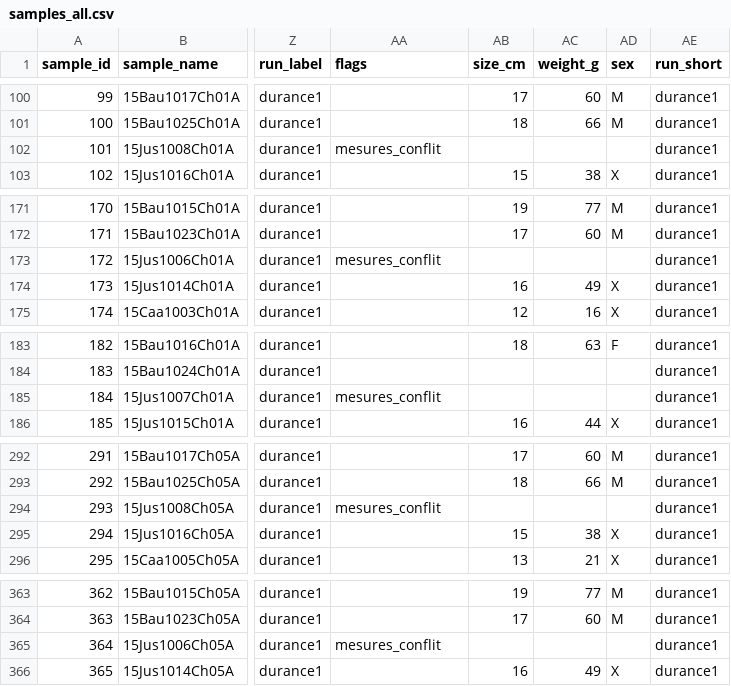
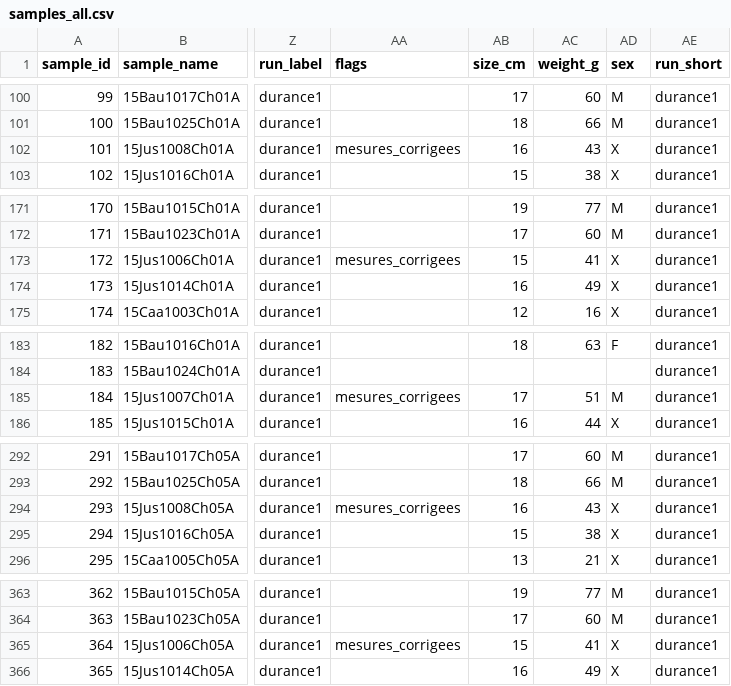
Before and after one commit to martinjfsupagro/microbiome-hybrid, a CSV file: metadata/samples_all.csv, drawn as a sheet; only a part is shown, gaps mark what is left out; the diff covers the shown part only; the diff names each change by its address in the sheet, - before the commit and + after, or states it on an @@ line.

```diff
--- a/metadata/samples_all.csv
+++ b/metadata/samples_all.csv
-AA102 (flags): mesures_conflit
+AA102 (flags): mesures_corrigees
-AB102 (size_cm): (empty)
+AB102 (size_cm): 16
-AC102 (weight_g): (empty)
+AC102 (weight_g): 43
-AD102 (sex): (empty)
+AD102 (sex): X
-AA173 (flags): mesures_conflit
+AA173 (flags): mesures_corrigees
-AB173 (size_cm): (empty)
+AB173 (size_cm): 15
-AC173 (weight_g): (empty)
+AC173 (weight_g): 41
-AD173 (sex): (empty)
+AD173 (sex): X
-AA185 (flags): mesures_conflit
+AA185 (flags): mesures_corrigees
-AB185 (size_cm): (empty)
+AB185 (size_cm): 17
-AC185 (weight_g): (empty)
+AC185 (weight_g): 51
-AD185 (sex): (empty)
+AD185 (sex): M
-AA294 (flags): mesures_conflit
+AA294 (flags): mesures_corrigees
-AB294 (size_cm): (empty)
+AB294 (size_cm): 16
-AC294 (weight_g): (empty)
+AC294 (weight_g): 43
-AD294 (sex): (empty)
+AD294 (sex): X
-AA365 (flags): mesures_conflit
+AA365 (flags): mesures_corrigees
-AB365 (size_cm): (empty)
+AB365 (size_cm): 15
-AC365 (weight_g): (empty)
+AC365 (weight_g): 41
-AD365 (sex): (empty)
+AD365 (sex): X
```
Also changed, not shown: 124 edited cells elsewhere in this file, 2 other files.
